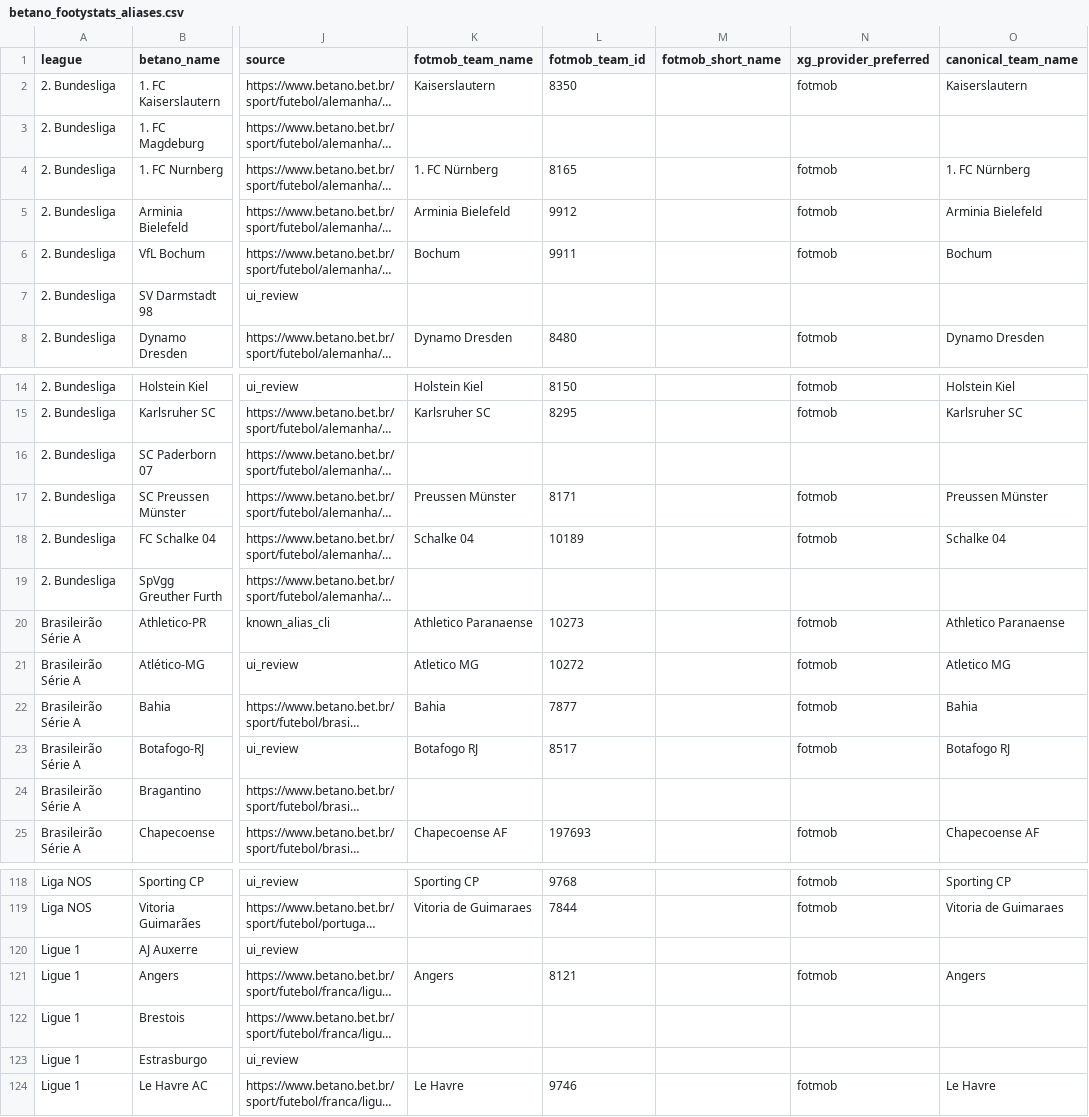
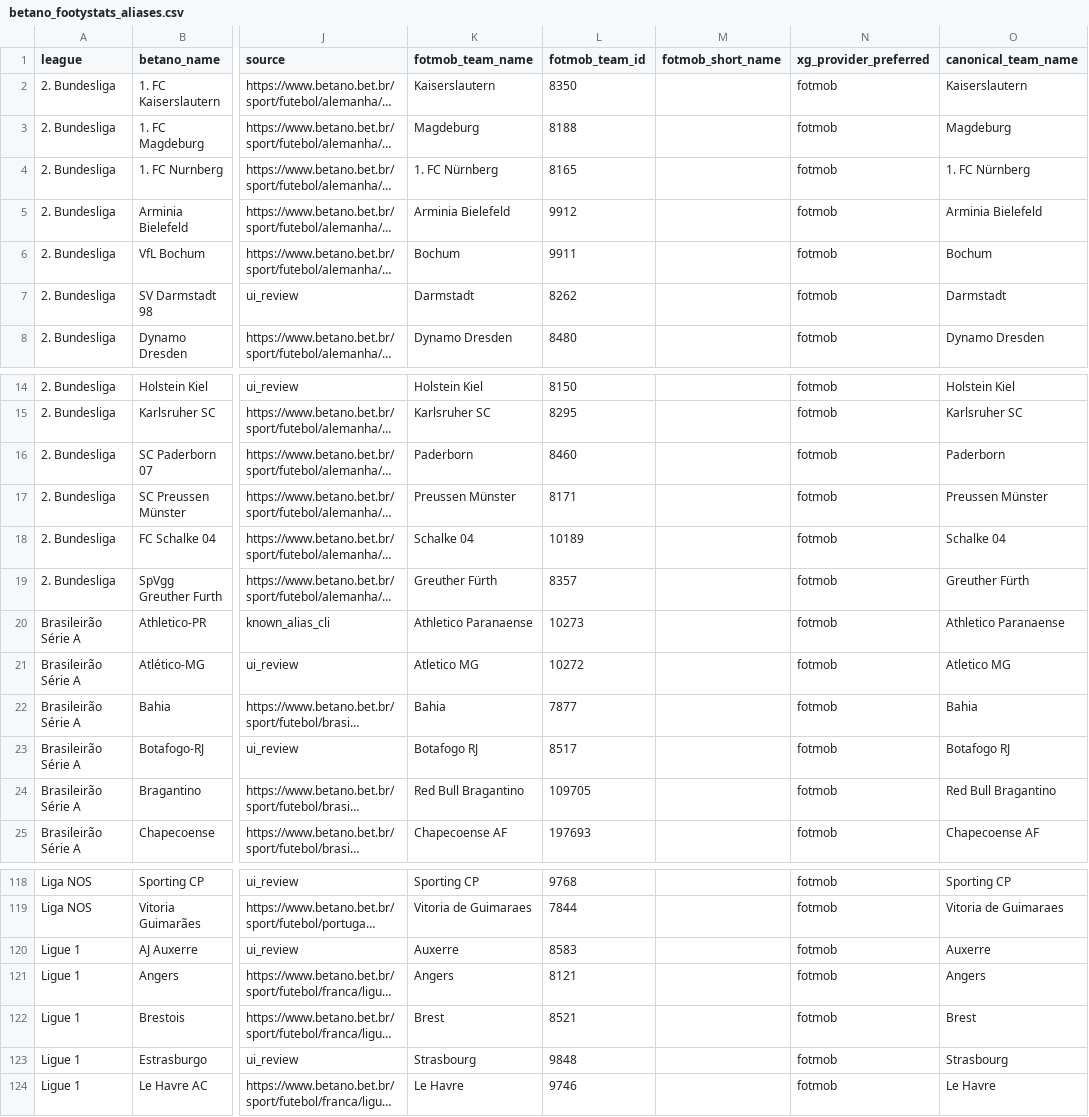
Before and after one commit to lulnetto/vcbet-lab, a CSV file: configs/team_registry/betano_footystats_aliases.csv, drawn as a sheet; only a part is shown, gaps mark what is left out; long unchanged cells end in …; the diff covers the shown part only; the diff names each change by its address in the sheet, - before the commit and + after, or states it on an @@ line.

```diff
--- a/configs/team_registry/betano_footystats_aliases.csv
+++ b/configs/team_registry/betano_footystats_aliases.csv
-K3 (fotmob_team_name): (empty)
+K3 (fotmob_team_name): Magdeburg
-L3 (fotmob_team_id): (empty)
+L3 (fotmob_team_id): 8188
-N3 (xg_provider_preferred): (empty)
+N3 (xg_provider_preferred): fotmob
-O3 (canonical_team_name): (empty)
+O3 (canonical_team_name): Magdeburg
-K7 (fotmob_team_name): (empty)
+K7 (fotmob_team_name): Darmstadt
-L7 (fotmob_team_id): (empty)
+L7 (fotmob_team_id): 8262
-N7 (xg_provider_preferred): (empty)
+N7 (xg_provider_preferred): fotmob
-O7 (canonical_team_name): (empty)
+O7 (canonical_team_name): Darmstadt
-K16 (fotmob_team_name): (empty)
+K16 (fotmob_team_name): Paderborn
-L16 (fotmob_team_id): (empty)
+L16 (fotmob_team_id): 8460
-N16 (xg_provider_preferred): (empty)
+N16 (xg_provider_preferred): fotmob
-O16 (canonical_team_name): (empty)
+O16 (canonical_team_name): Paderborn
-K19 (fotmob_team_name): (empty)
+K19 (fotmob_team_name): Greuther Fürth
-L19 (fotmob_team_id): (empty)
+L19 (fotmob_team_id): 8357
-N19 (xg_provider_preferred): (empty)
+N19 (xg_provider_preferred): fotmob
-O19 (canonical_team_name): (empty)
+O19 (canonical_team_name): Greuther Fürth
-K24 (fotmob_team_name): (empty)
+K24 (fotmob_team_name): Red Bull Bragantino
-L24 (fotmob_team_id): (empty)
+L24 (fotmob_team_id): 109705
-N24 (xg_provider_preferred): (empty)
+N24 (xg_provider_preferred): fotmob
-O24 (canonical_team_name): (empty)
+O24 (canonical_team_name): Red Bull Bragantino
-K120 (fotmob_team_name): (empty)
+K120 (fotmob_team_name): Auxerre
-L120 (fotmob_team_id): (empty)
+L120 (fotmob_team_id): 8583
-N120 (xg_provider_preferred): (empty)
+N120 (xg_provider_preferred): fotmob
-O120 (canonical_team_name): (empty)
+O120 (canonical_team_name): Auxerre
-K122 (fotmob_team_name): (empty)
+K122 (fotmob_team_name): Brest
-L122 (fotmob_team_id): (empty)
+L122 (fotmob_team_id): 8521
-N122:N123 (xg_provider_preferred): (empty)
+N122:N123 (xg_provider_preferred): fotmob
-O122 (canonical_team_name): (empty)
+O122 (canonical_team_name): Brest
-K123 (fotmob_team_name): (empty)
+K123 (fotmob_team_name): Strasbourg
-L123 (fotmob_team_id): (empty)
+L123 (fotmob_team_id): 9848
-O123 (canonical_team_name): (empty)
+O123 (canonical_team_name): Strasbourg
```
Also changed, not shown: 20 edited cells elsewhere in this file, 18 other files.
